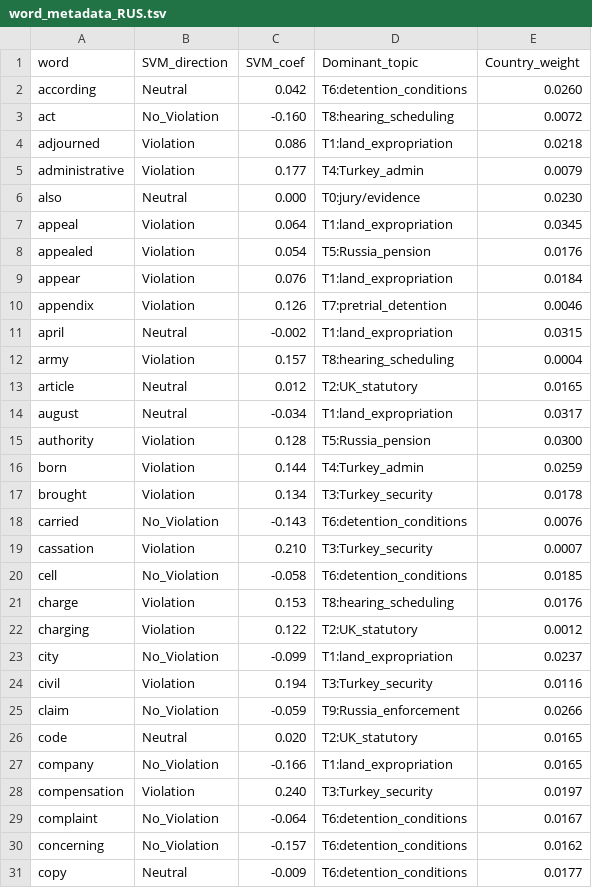
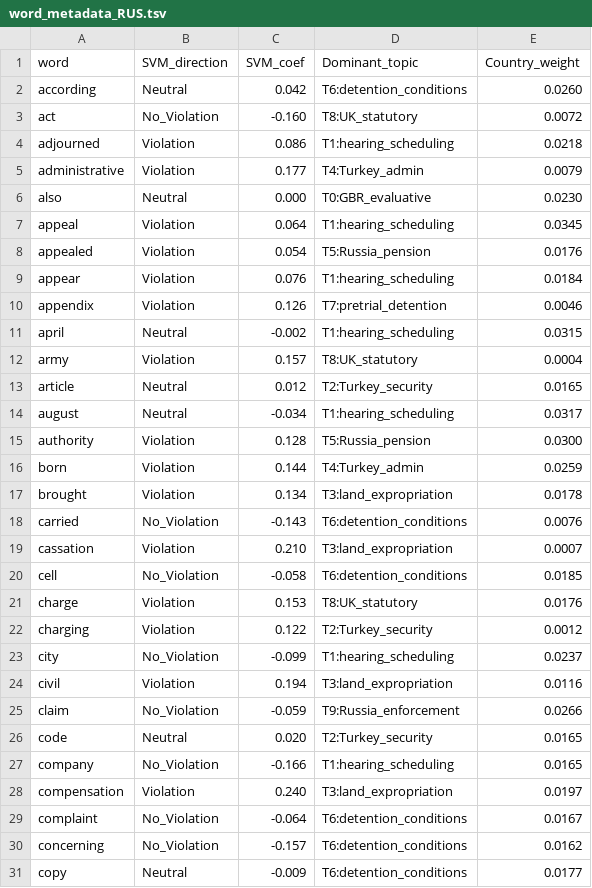
Before and after one commit to leondgarse/echr, a TSV file: results/legalbert_chunked_original_final/word_metadata_RUS.tsv, drawn as a sheet; only a part is shown; the diff covers the shown part only.

```diff
--- a/results/legalbert_chunked_original_final/word_metadata_RUS.tsv
+++ b/results/legalbert_chunked_original_final/word_metadata_RUS.tsv
@@ -2,28 +2,28 @@ word	SVM_direction	SVM_coef	Dominant_topic	Country_weight
 according	Neutral	0.042	T6:detention_conditions	0.0260
-act	No_Violation	-0.160	T8:hearing_scheduling	0.0072
-adjourned	Violation	0.086	T1:land_expropriation	0.0218
+act	No_Violation	-0.160	T8:UK_statutory	0.0072
+adjourned	Violation	0.086	T1:hearing_scheduling	0.0218
 administrative	Violation	0.177	T4:Turkey_admin	0.0079
-also	Neutral	0.000	T0:jury/evidence	0.0230
-appeal	Violation	0.064	T1:land_expropriation	0.0345
+also	Neutral	0.000	T0:GBR_evaluative	0.0230
+appeal	Violation	0.064	T1:hearing_scheduling	0.0345
 appealed	Violation	0.054	T5:Russia_pension	0.0176
-appear	Violation	0.076	T1:land_expropriation	0.0184
+appear	Violation	0.076	T1:hearing_scheduling	0.0184
 appendix	Violation	0.126	T7:pretrial_detention	0.0046
-april	Neutral	-0.002	T1:land_expropriation	0.0315
-army	Violation	0.157	T8:hearing_scheduling	0.0004
-article	Neutral	0.012	T2:UK_statutory	0.0165
-august	Neutral	-0.034	T1:land_expropriation	0.0317
+april	Neutral	-0.002	T1:hearing_scheduling	0.0315
+army	Violation	0.157	T8:UK_statutory	0.0004
+article	Neutral	0.012	T2:Turkey_security	0.0165
+august	Neutral	-0.034	T1:hearing_scheduling	0.0317
 authority	Violation	0.128	T5:Russia_pension	0.0300
 born	Violation	0.144	T4:Turkey_admin	0.0259
-brought	Violation	0.134	T3:Turkey_security	0.0178
+brought	Violation	0.134	T3:land_expropriation	0.0178
 carried	No_Violation	-0.143	T6:detention_conditions	0.0076
-cassation	Violation	0.210	T3:Turkey_security	0.0007
+cassation	Violation	0.210	T3:land_expropriation	0.0007
 cell	No_Violation	-0.058	T6:detention_conditions	0.0185
-charge	Violation	0.153	T8:hearing_scheduling	0.0176
-charging	Violation	0.122	T2:UK_statutory	0.0012
-city	No_Violation	-0.099	T1:land_expropriation	0.0237
-civil	Violation	0.194	T3:Turkey_security	0.0116
+charge	Violation	0.153	T8:UK_statutory	0.0176
+charging	Violation	0.122	T2:Turkey_security	0.0012
+city	No_Violation	-0.099	T1:hearing_scheduling	0.0237
+civil	Violation	0.194	T3:land_expropriation	0.0116
 claim	No_Violation	-0.059	T9:Russia_enforcement	0.0266
-code	Neutral	0.020	T2:UK_statutory	0.0165
-company	No_Violation	-0.166	T1:land_expropriation	0.0165
-compensation	Violation	0.240	T3:Turkey_security	0.0197
+code	Neutral	0.020	T2:Turkey_security	0.0165
+company	No_Violation	-0.166	T1:hearing_scheduling	0.0165
+compensation	Violation	0.240	T3:land_expropriation	0.0197
 complaint	No_Violation	-0.064	T6:detention_conditions	0.0167
```
Also changed, not shown: 75 edited cells elsewhere in this file, results/legalbert_chunked_original_final/word_metadata.tsv, results/legalbert_chunked_original_final/word_metadata_GBR.tsv, 6 other files.
